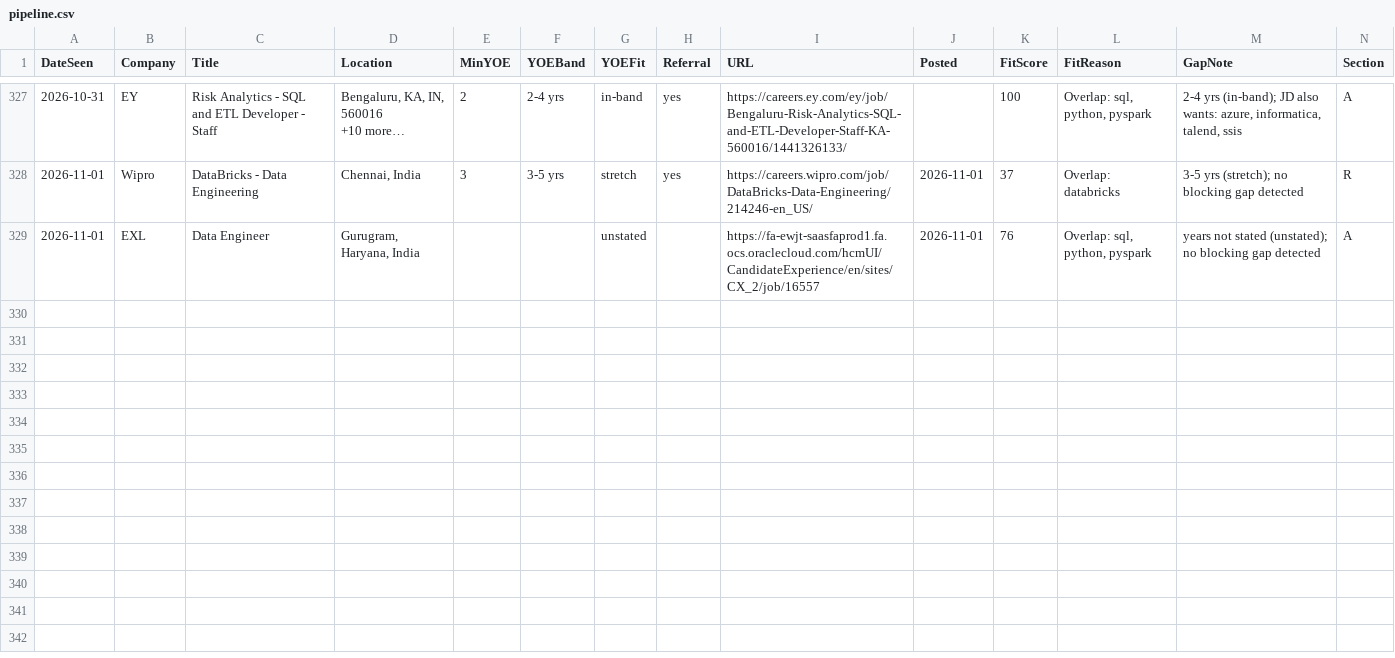
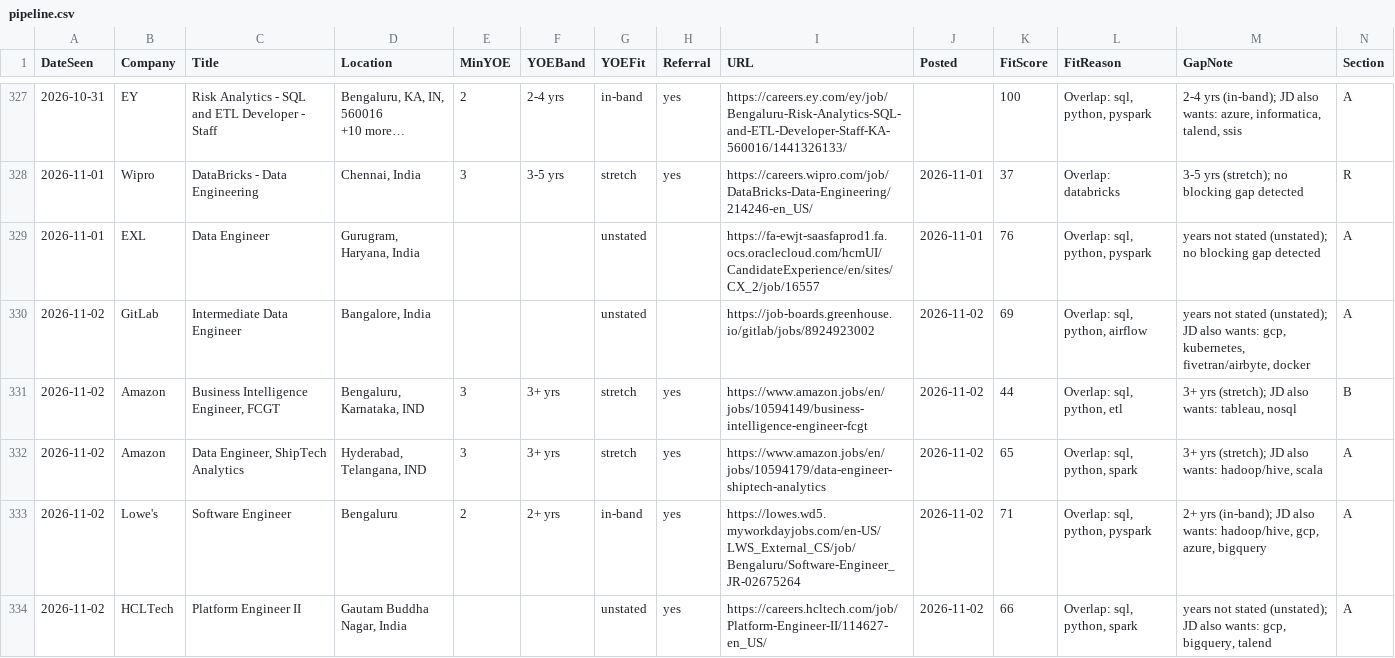
Before and after one commit to m3rcury02/jobscan-de, a CSV file: pipeline.csv, drawn as a sheet; only a part is shown, gaps mark what is left out; rows hold the shown columns only; the diff names each change by its address in the sheet, - before the commit and + after, or states it on an @@ line.

```diff
--- a/pipeline.csv
+++ b/pipeline.csv
+row 330: 2026-11-02 | GitLab | Intermediate Data Engineer | Bangalore, India |  |  | unstated |  | https://job-boards.greenhouse.io/gitlab/jobs/8924923002 | 2026-11-02 | 69 | Overlap: sql, python, airflow | years not stated (unstated); JD also wants: gcp, kubernetes, fivetran/airbyte, docker | A
+row 331: 2026-11-02 | Amazon | Business Intelligence Engineer, FCGT | Bengaluru, Karnataka, IND | 3 | 3+ yrs | stretch | yes | https://www.amazon.jobs/en/jobs/10594149/business-intelligence-engineer-fcgt | 2026-11-02 | 44 | Overlap: sql, python, etl | 3+ yrs (stretch); JD also wants: tableau, nosql | B
+row 332: 2026-11-02 | Amazon | Data Engineer, ShipTech Analytics | Hyderabad, Telangana, IND | 3 | 3+ yrs | stretch | yes | https://www.amazon.jobs/en/jobs/10594179/data-engineer-shiptech-analytics | 2026-11-02 | 65 | Overlap: sql, python, spark | 3+ yrs (stretch); JD also wants: hadoop/hive, scala | A
+row 333: 2026-11-02 | Lowe's | Software Engineer | Bengaluru | 2 | 2+ yrs | in-band | yes | https://lowes.wd5.myworkdayjobs.com/en-US/LWS_External_CS/job/Bengaluru/Software-Engineer_JR-02675264 | 2026-11-02 | 71 | Overlap: sql, python, pyspark | 2+ yrs (in-band); JD also wants: hadoop/hive, gcp, azure, bigquery | A
+row 334: 2026-11-02 | HCLTech | Platform Engineer II | Gautam Buddha Nagar, India |  |  | unstated | yes | https://careers.hcltech.com/job/Platform-Engineer-II/114627-en_US/ | 2026-11-02 | 66 | Overlap: sql, python, spark | years not stated (unstated); JD also wants: gcp, bigquery, talend | A
```
Also changed, not shown: 4 other files.
